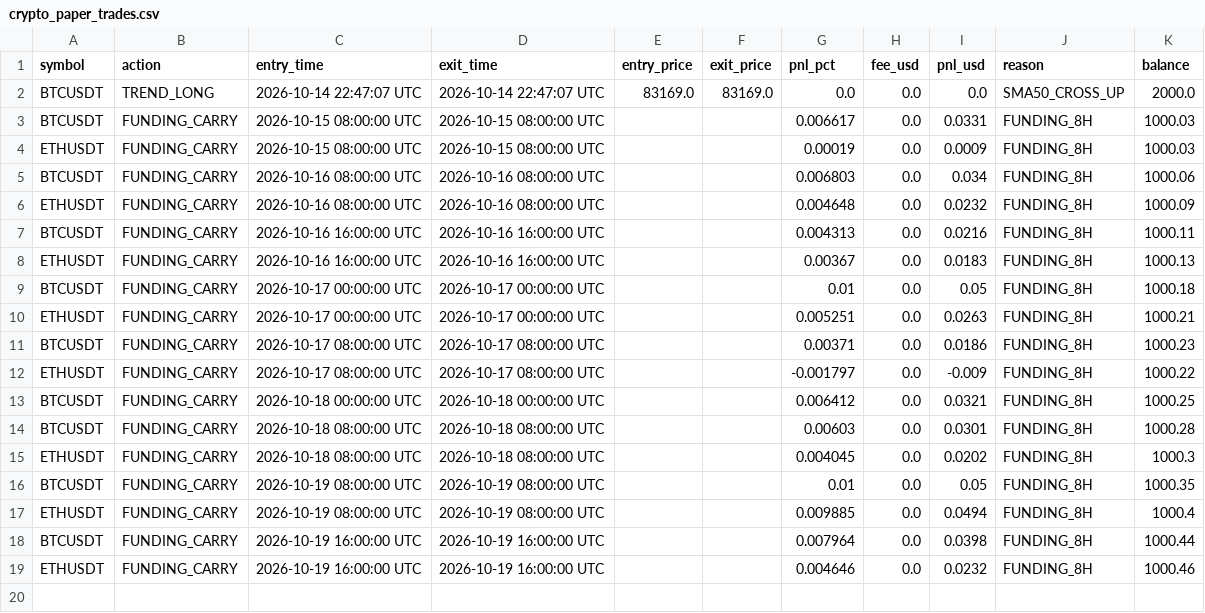
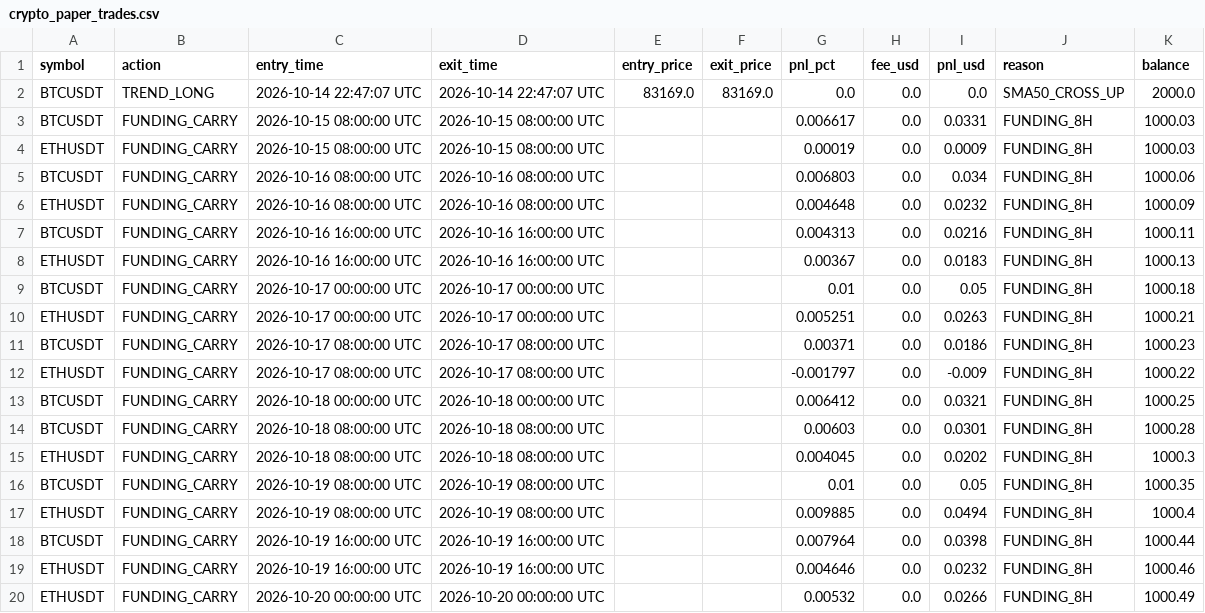
Before and after one commit to thokfoot/crypto-orderblock-bot, a CSV file: data/crypto_paper_trades.csv, drawn as a sheet.

```diff
--- a/data/crypto_paper_trades.csv
+++ b/data/crypto_paper_trades.csv
@@ -19 +19,2 @@ BTCUSDT,FUNDING_CARRY,2026-10-19 16:00:00 UTC,2026-10-19 16:00:00 UTC,,,0.007964
 ETHUSDT,FUNDING_CARRY,2026-10-19 16:00:00 UTC,2026-10-19 16:00:00 UTC,,,0.004646,0.0,0.0232,FUNDING_8H,1000.46
+ETHUSDT,FUNDING_CARRY,2026-10-20 00:00:00 UTC,2026-10-20 00:00:00 UTC,,,0.00532,0.0,0.0266,FUNDING_8H,1000.49
```
Also changed, not shown: 2 other files.
